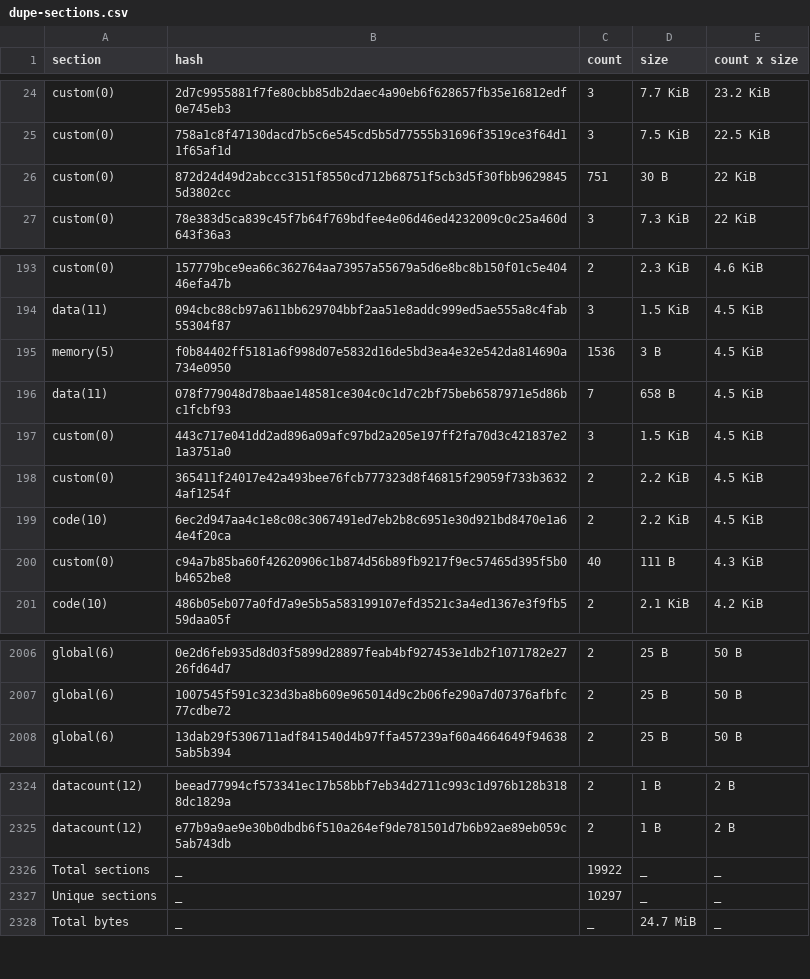
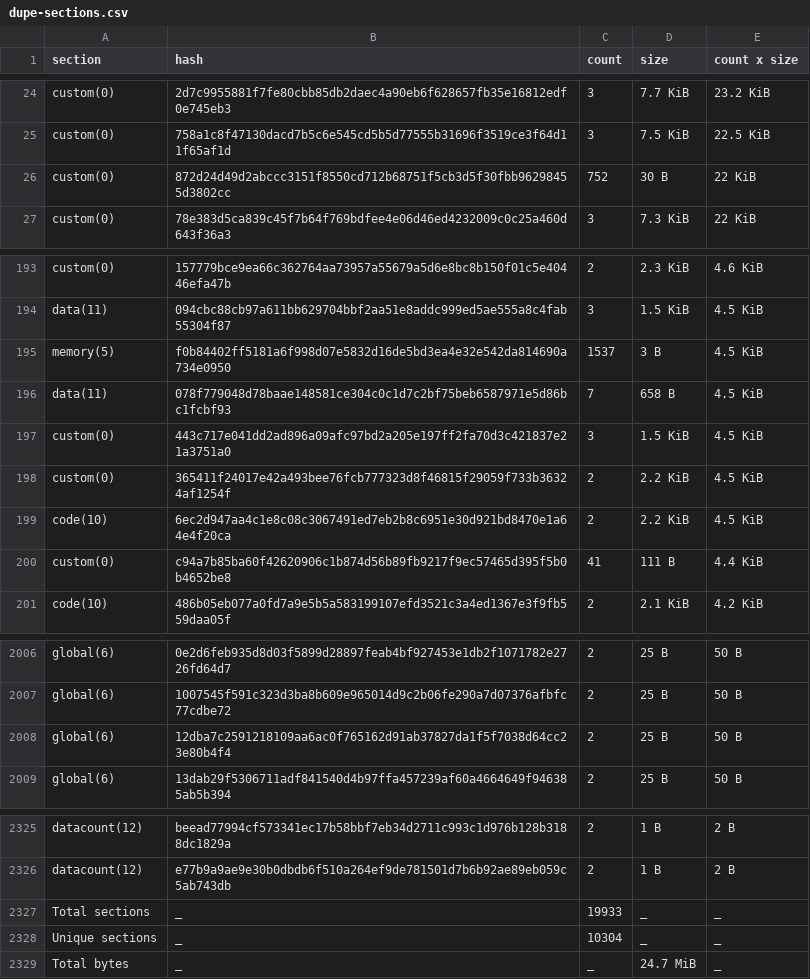
Before and after one commit to anupsdf/stellar-contract-wasms, a CSV file: analysis/dupe-sections.csv, drawn as a sheet; only a part is shown, gaps mark what is left out.

```diff
--- a/analysis/dupe-sections.csv
+++ b/analysis/dupe-sections.csv
@@ -25,3 +25,3 @@ custom(0),2d7c9955881f7fe80cbb85db2daec4a90eb6f628657fb35e16812edf0e745eb3,3,7.7
 custom(0),758a1c8f47130dacd7b5c6e545cd5b5d77555b31696f3519ce3f64d11f65af1d,3,7.5 KiB,22.5 KiB
-custom(0),872d24d49d2abccc3151f8550cd712b68751f5cb3d5f30fbb96298455d3802cc,751,30 B,22 KiB
+custom(0),872d24d49d2abccc3151f8550cd712b68751f5cb3d5f30fbb96298455d3802cc,752,30 B,22 KiB
 custom(0),78e383d5ca839c45f7b64f769bdfee4e06d46ed4232009c0c25a460d643f36a3,3,7.3 KiB,22 KiB
@@ -194,3 +194,3 @@ custom(0),157779bce9ea66c362764aa73957a55679a5d6e8bc8b150f01c5e40446efa47b,2,2.3
 data(11),094cbc88cb97a611bb629704bbf2aa51e8addc999ed5ae555a8c4fab55304f87,3,1.5 KiB,4.5 KiB
-memory(5),f0b84402ff5181a6f998d07e5832d16de5bd3ea4e32e542da814690a734e0950,1536,3 B,4.5 KiB
+memory(5),f0b84402ff5181a6f998d07e5832d16de5bd3ea4e32e542da814690a734e0950,1537,3 B,4.5 KiB
 data(11),078f779048d78baae148581ce304c0c1d7c2bf75beb6587971e5d86bc1fcbf93,7,658 B,4.5 KiB
@@ -199,3 +199,3 @@ custom(0),365411f24017e42a493bee76fcb777323d8f46815f29059f733b36324af1254f,2,2.2
 code(10),6ec2d947aa4c1e8c08c3067491ed7eb2b8c6951e30d921bd8470e1a64e4f20ca,2,2.2 KiB,4.5 KiB
-custom(0),c94a7b85ba60f42620906c1b874d56b89fb9217f9ec57465d395f5b0b4652be8,40,111 B,4.3 KiB
+custom(0),c94a7b85ba60f42620906c1b874d56b89fb9217f9ec57465d395f5b0b4652be8,41,111 B,4.4 KiB
 code(10),486b05eb077a0fd7a9e5b5a583199107efd3521c3a4ed1367e3f9fb559daa05f,2,2.1 KiB,4.2 KiB
@@ -2007,2 +2007,3 @@ global(6),0e2d6feb935d8d03f5899d28897feab4bf927453e1db2f1071782e2726fd64d7,2,25
 global(6),1007545f591c323d3ba8b609e965014d9c2b06fe290a7d07376afbfc77cdbe72,2,25 B,50 B
+global(6),12dba7c2591218109aa6ac0f765162d91ab37827da1f5f7038d64cc23e80b4f4,2,25 B,50 B
 global(6),13dab29f5306711adf841540d4b97ffa457239af60a4664649f946385ab5b394,2,25 B,50 B
@@ -2325,4 +2326,4 @@ datacount(12),beead77994cf573341ec17b58bbf7eb34d2711c993c1d976b128b3188dc1829a,2
 datacount(12),e77b9a9ae9e30b0dbdb6f510a264ef9de781501d7b6b92ae89eb059c5ab743db,2,1 B,2 B
-Total sections,_,19922,_,_
-Unique sections,_,10297,_,_
+Total sections,_,19933,_,_
+Unique sections,_,10304,_,_
 Total bytes,_,_,24.7 MiB,_
```
Also changed, not shown: analysis/dupe-code.csv, analysis/dupe-specs.csv, 8 other files.
